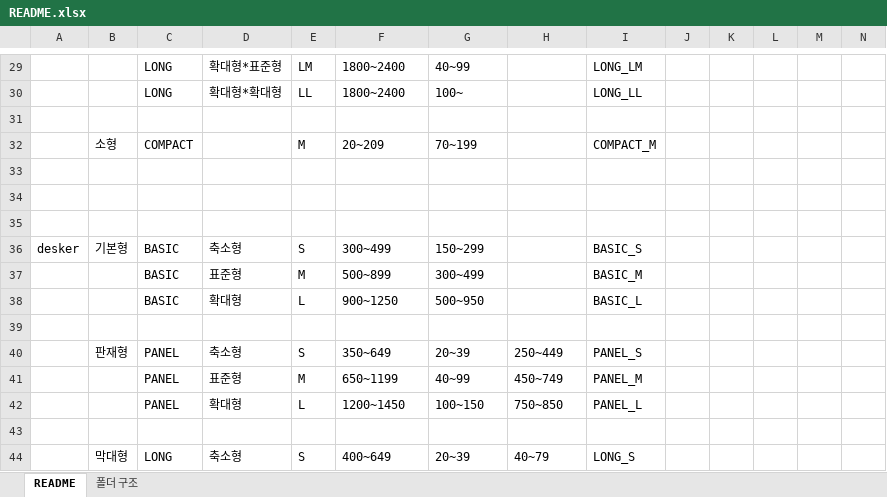
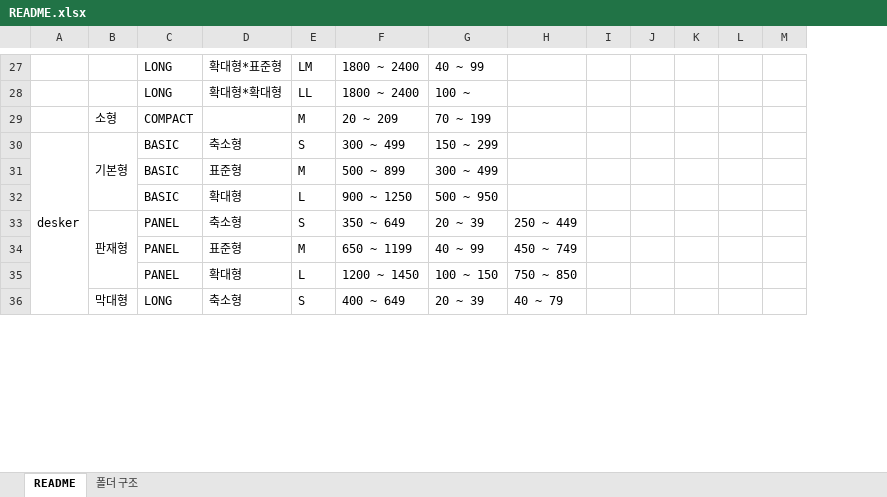
Before and after one commit to LukeBAE-source/box-print-web, an Excel workbook: README.xlsx, sheet README, drawn as a sheet; only a part is shown, gaps mark what is left out; values as stored, in another font and other column widths than the file's, no cell formats; removed rows and columns are numbered as before the commit, all else as after; the diff covers the shown part only; the diff names each change by its address in the sheet, - before the commit and + after, or states it on an @@ line.

```diff
--- a/README.xlsx (sheet README)
+++ b/README.xlsx (sheet README)
-column I, rows 29-30: LONG_LM | LONG_LL; row 32: COMPACT_M; rows 36-38: BASIC_S | BASIC_M | BASIC_L; rows 40-42: PANEL_S | PANEL_M | PANEL_L; row 44: LONG_S
-F27:F28: 1800~2400
+F27:F28: 1800 ~ 2400
-G27: 40~99
+G27: 40 ~ 99
-G28: 100~
+G28: 100 ~
-row 31: (empty)
-F29: 20~209
+F29: 20 ~ 209
-G29: 70~199
+G29: 70 ~ 199
-row 33: (empty)
-row 34: (empty)
-row 35: (empty)
+A30:A38 merged
+B30:B32 merged
-F30: 300~499
+F30: 300 ~ 499
-G30: 150~299
+G30: 150 ~ 299
-F31: 500~899
+F31: 500 ~ 899
-G31: 300~499
+G31: 300 ~ 499
-F32: 900~1250
+F32: 900 ~ 1250
-G32: 500~950
+G32: 500 ~ 950
-row 39: (empty)
+B33:B35 merged
-F33: 350~649
+F33: 350 ~ 649
-G33: 20~39
+G33: 20 ~ 39
-H33: 250~449
+H33: 250 ~ 449
-F34: 650~1199
+F34: 650 ~ 1199
-G34: 40~99
+G34: 40 ~ 99
-H34: 450~749
+H34: 450 ~ 749
-F35: 1200~1450
+F35: 1200 ~ 1450
-G35: 100~150
+G35: 100 ~ 150
-H35: 750~850
+H35: 750 ~ 850
-row 43: (empty)
+B36:B38 merged
-F36: 400~649
+F36: 400 ~ 649
-G36: 20~39
+G36: 20 ~ 39
-H36: 40~79
+H36: 40 ~ 79
```
Also changed, not shown: 9 removed rows, 41 edited cells and merged cells elsewhere in this sheet, cell formats, 5 other files.
